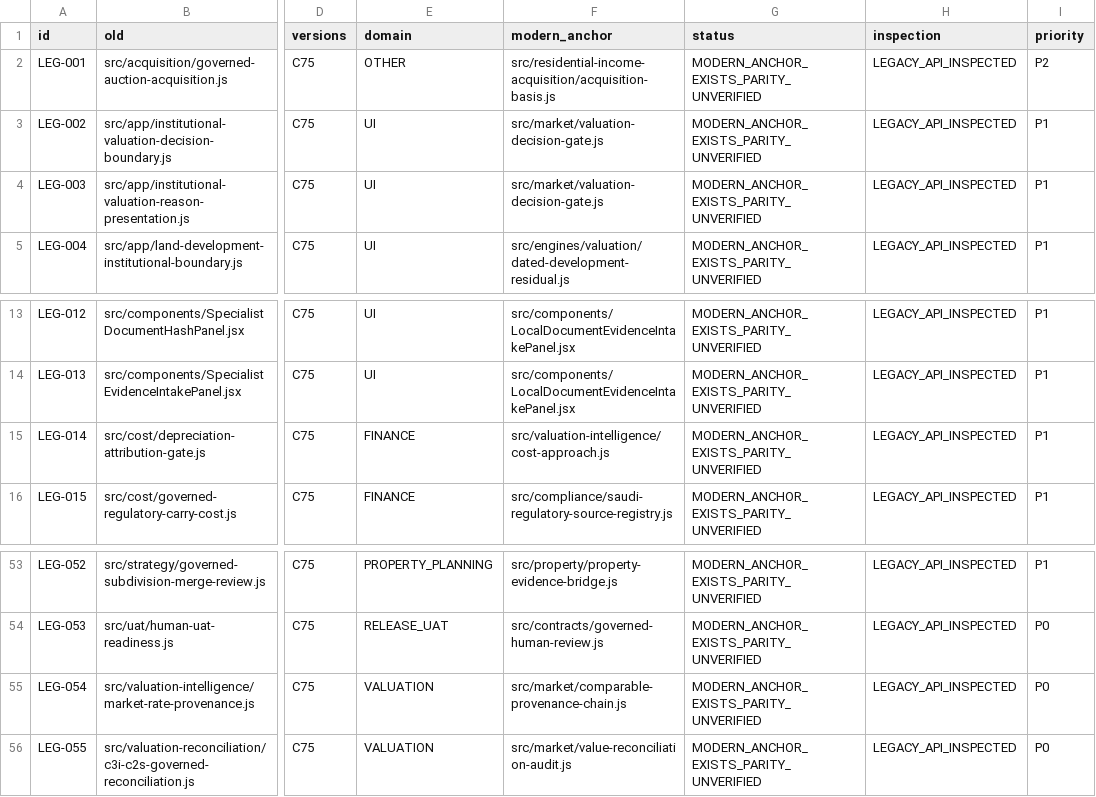
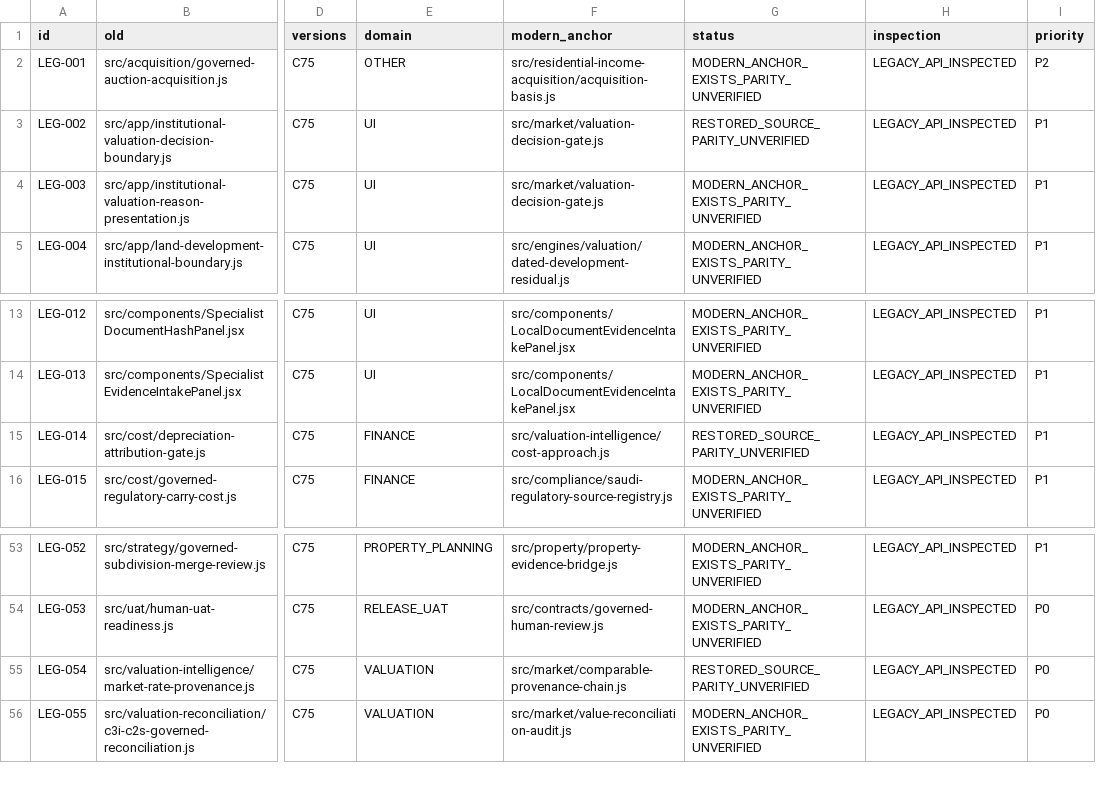
Before and after one commit to turkialeid2030/startak-real-estate, a CSV file: docs/recovery/STARTAK_RE_HISTORIC_SOURCE_CANDIDATES_20261114.csv, drawn as a sheet; only a part is shown, gaps mark what is left out; the diff names each change by its address in the sheet, - before the commit and + after, or states it on an @@ line.

Commit message:
fix(recovery): record three recovered historical sources without claiming functional parity

```diff
--- a/docs/recovery/STARTAK_RE_HISTORIC_SOURCE_CANDIDATES_20261114.csv
+++ b/docs/recovery/STARTAK_RE_HISTORIC_SOURCE_CANDIDATES_20261114.csv
-G3 (status): MODERN_ANCHOR_EXISTS_PARITY_UNVERIFIED
+G3 (status): RESTORED_SOURCE_PARITY_UNVERIFIED
-G15 (status): MODERN_ANCHOR_EXISTS_PARITY_UNVERIFIED
+G15 (status): RESTORED_SOURCE_PARITY_UNVERIFIED
-G55 (status): MODERN_ANCHOR_EXISTS_PARITY_UNVERIFIED
+G55 (status): RESTORED_SOURCE_PARITY_UNVERIFIED
```
